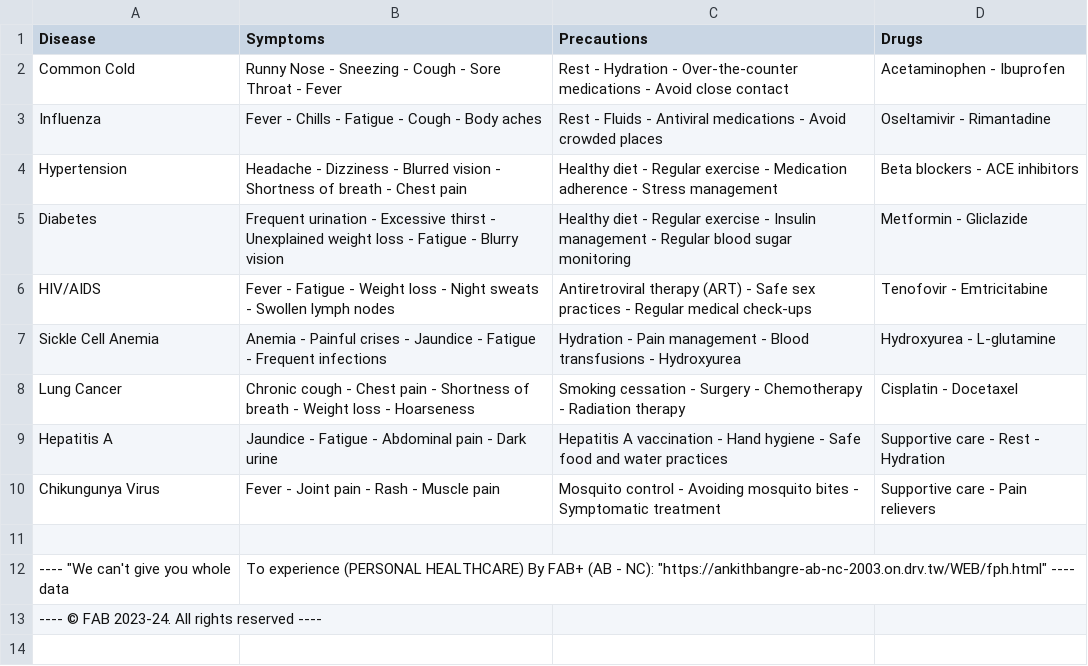
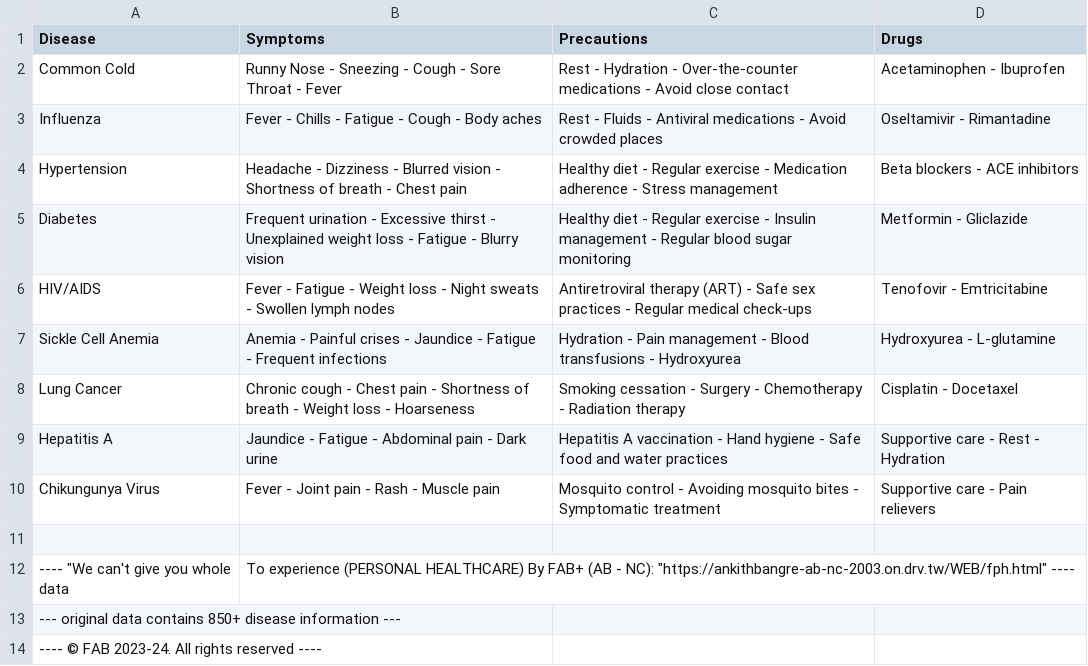
Before and after one commit to AnkithBangre/FAB, a CSV file: fph.csv, drawn as a sheet.

Commit message:
Update fph.csv

```diff
--- a/fph.csv
+++ b/fph.csv
@@ -12,2 +12,3 @@ Chikungunya Virus,Fever - Joint pain - Rash - Muscle pain,Mosquito control - Avo
 ---- "We can't give you whole data, To experience (PERSONAL HEALTHCARE) By FAB+ (AB - NC): "https://ankithbangre-ab-nc-2003.on.drv.tw/WEB/fph.html" ----
+--- original data contains 850+ disease information ---
 ---- © FAB 2023-24. All rights reserved ----
```
